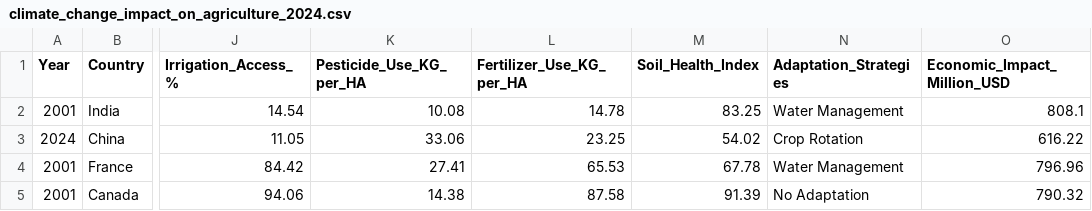
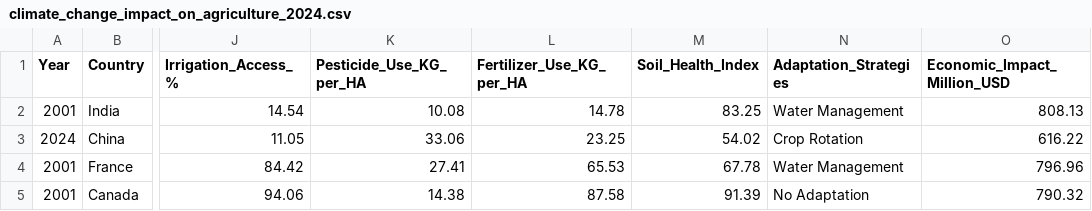
Before and after one commit to ChamakuraHarshaVardhanReddy/Climate-Change-Impact-On-Agriculture, a CSV file: climate_change_impact_on_agriculture_2024.csv, drawn as a sheet; only a part is shown, gaps mark what is left out; the diff names each change by its address in the sheet, - before the commit and + after, or states it on an @@ line.

Commit message:
Update climate_change_impact_on_agriculture_2024.csv

```diff
--- a/climate_change_impact_on_agriculture_2024.csv
+++ b/climate_change_impact_on_agriculture_2024.csv
-O2 (Economic_Impact_Million_USD): 808.1
+O2 (Economic_Impact_Million_USD): 808.13
```
